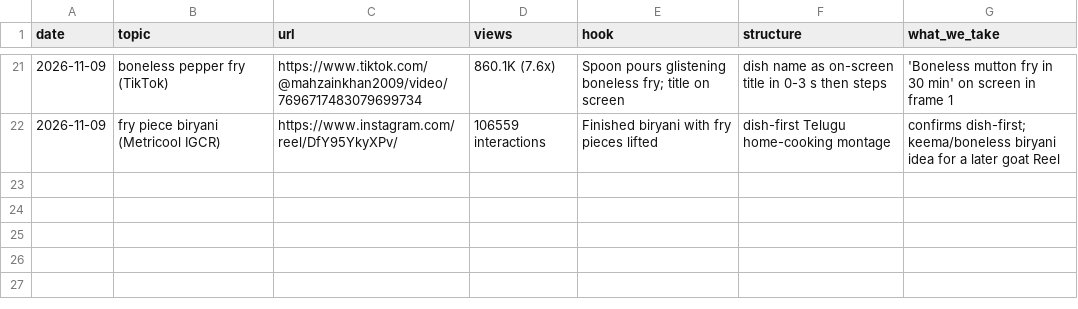
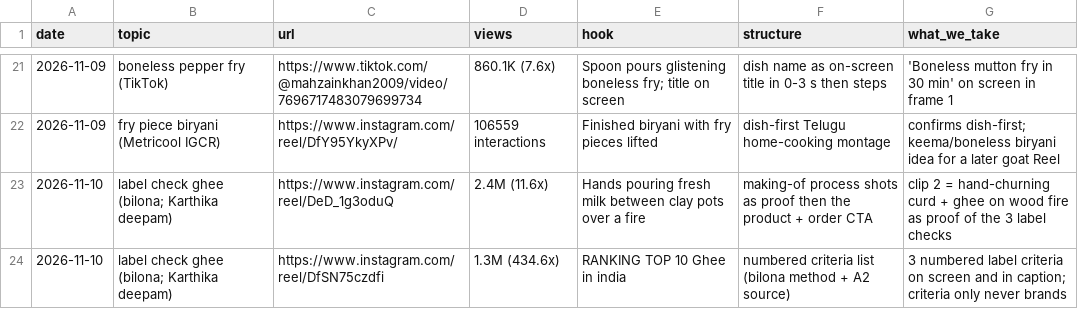
Before and after one commit to gjsgopi-dev/pureorganiczone-reels, a CSV file: insights/viral_refs.csv, drawn as a sheet; only a part is shown, gaps mark what is left out; the diff names each change by its address in the sheet, - before the commit and + after, or states it on an @@ line.

```diff
--- a/insights/viral_refs.csv
+++ b/insights/viral_refs.csv
+row 23: 2026-11-10 | label check ghee (bilona; Karthika deepam) | https://www.instagram.com/reel/DeD_1g3oduQ | 2.4M (11.6x) | Hands pouring fresh milk between clay pots over a fire | making-of process shots as proof then the product + order CTA | clip 2 = hand-churning curd + ghee on wood fire as proof of the 3 label checks
+row 24: 2026-11-10 | label check ghee (bilona; Karthika deepam) | https://www.instagram.com/reel/DfSN75czdfi | 1.3M (434.6x) | RANKING TOP 10 Ghee in india | numbered criteria list (bilona method + A2 source) | 3 numbered label criteria on screen and in caption; criteria only never brands
```
Also changed, not shown: 3 other files.
